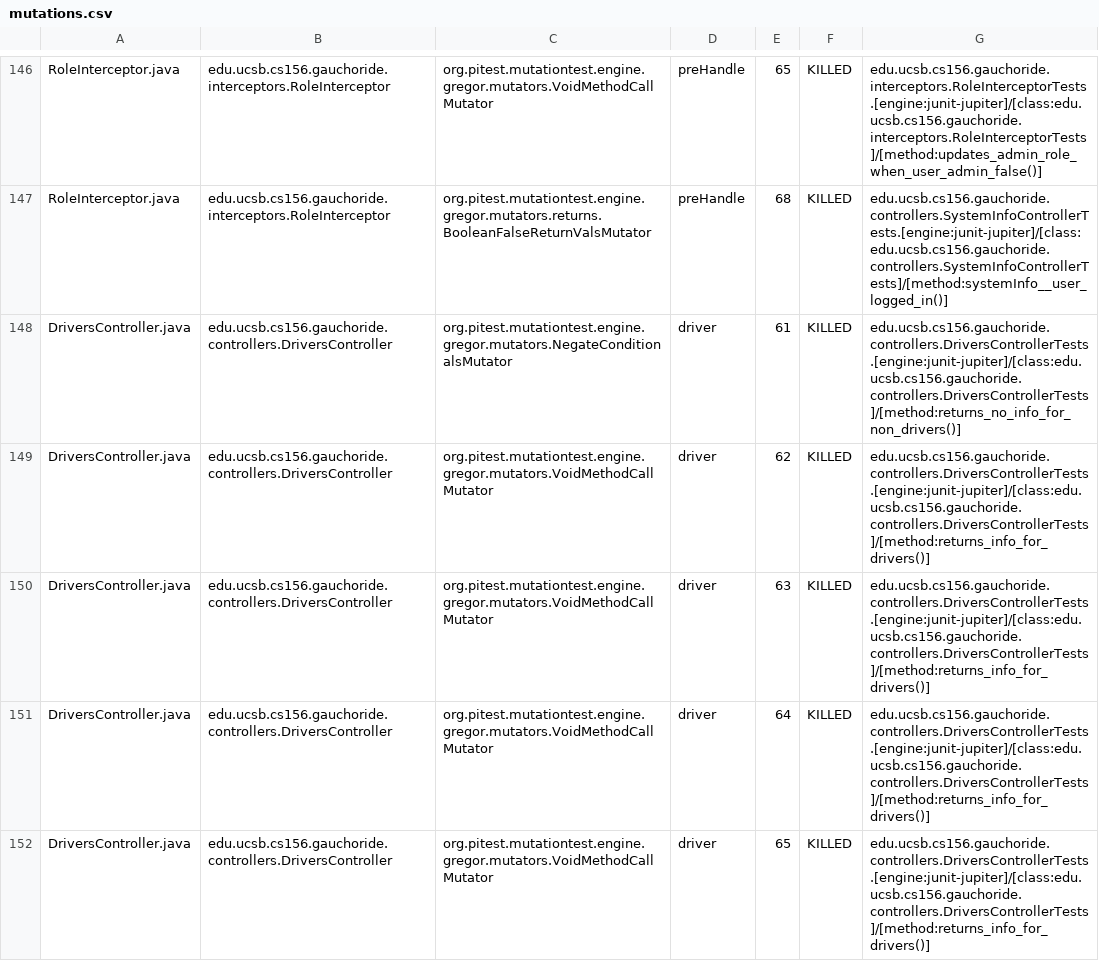
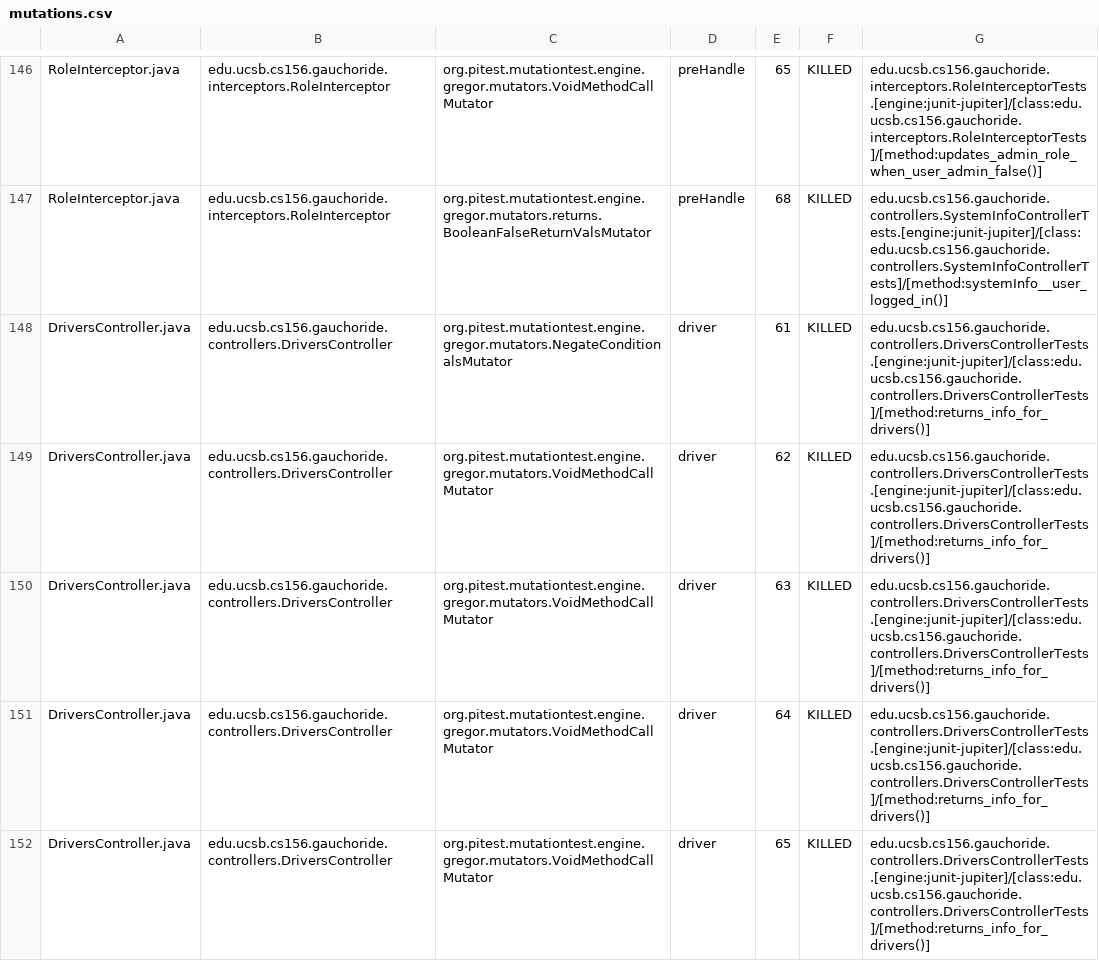
Before and after one commit to ucsb-cs156-w24/proj-gauchoride-w24-7pm-4, a CSV file: prs/41/pitest/mutations.csv, drawn as a sheet; only a part is shown, gaps mark what is left out; the diff covers the shown part only.

Commit message:
Deploying to gh-pages from @ ucsb-cs156-w24/proj-gauchoride-w24-7pm-4@d9dccabde8a830a1d08e2bd88257aef45119ccb2 🚀

```diff
--- a/prs/41/pitest/mutations.csv
+++ b/prs/41/pitest/mutations.csv
@@ -147,3 +147,3 @@ RoleInterceptor.java,edu.ucsb.cs156.gauchoride.interceptors.RoleInterceptor,org.
 RoleInterceptor.java,edu.ucsb.cs156.gauchoride.interceptors.RoleInterceptor,org.pitest.mutationtest.engine.gregor.mutators.returns.BooleanFalseReturnValsMutator,preHandle,68,KILLED,edu.ucsb.cs156.gauchoride.controllers.SystemInfoControllerTests.[engine:junit-jupiter]/[class:edu.ucsb.cs156.gauchoride.controllers.SystemInfoControllerTests]/[method:systemInfo__user_logged_in()]
-DriversController.java,edu.ucsb.cs156.gauchoride.controllers.DriversController,org.pitest.mutationtest.engine.gregor.mutators.NegateConditionalsMutator,driver,61,KILLED,edu.ucsb.cs156.gauchoride.controllers.DriversControllerTests.[engine:junit-jupiter]/[class:edu.ucsb.cs156.gauchoride.controllers.DriversControllerTests]/[method:returns_no_info_for_non_drivers()]
+DriversController.java,edu.ucsb.cs156.gauchoride.controllers.DriversController,org.pitest.mutationtest.engine.gregor.mutators.NegateConditionalsMutator,driver,61,KILLED,edu.ucsb.cs156.gauchoride.controllers.DriversControllerTests.[engine:junit-jupiter]/[class:edu.ucsb.cs156.gauchoride.controllers.DriversControllerTests]/[method:returns_info_for_drivers()]
 DriversController.java,edu.ucsb.cs156.gauchoride.controllers.DriversController,org.pitest.mutationtest.engine.gregor.mutators.VoidMethodCallMutator,driver,62,KILLED,edu.ucsb.cs156.gauchoride.controllers.DriversControllerTests.[engine:junit-jupiter]/[class:edu.ucsb.cs156.gauchoride.controllers.DriversControllerTests]/[method:returns_info_for_drivers()]
```
Also changed, not shown: 31 edited cells elsewhere in this file, 17 other files.
